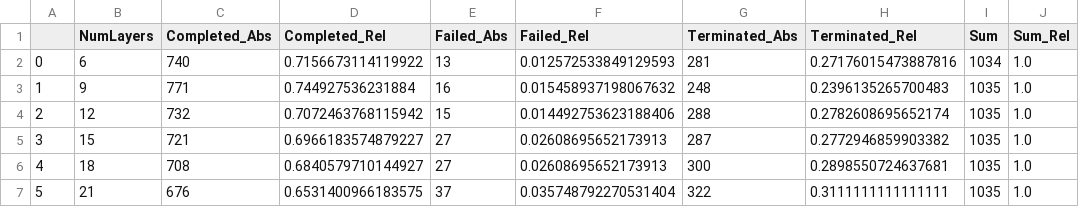
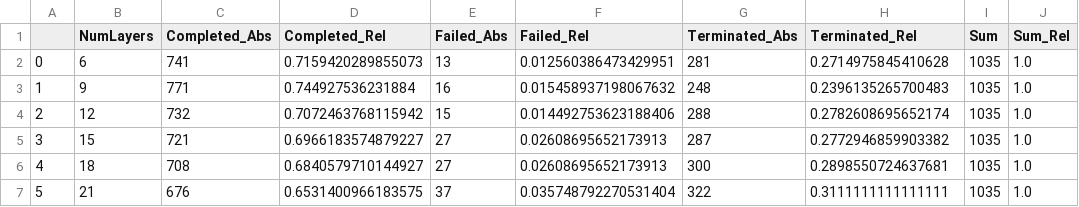
Before and after one commit to visualengineers/reflex-avi2022-results, a CSV file: export/rates_global_layers.csv (was code/rates_global_layers.csv), drawn as a sheet.

```diff
--- a/code/rates_global_layers.csv
+++ b/export/rates_global_layers.csv
@@ -1,3 +1,3 @@
 ;NumLayers;Completed_Abs;Completed_Rel;Failed_Abs;Failed_Rel;Terminated_Abs;Terminated_Rel;Sum;Sum_Rel
-0;6;740;0.7156673114119922;13;0.012572533849129593;281;0.27176015473887816;1034;1.0
+0;6;741;0.7159420289855073;13;0.012560386473429951;281;0.2714975845410628;1035;1.0
 1;9;771;0.744927536231884;16;0.015458937198067632;248;0.2396135265700483;1035;1.0
```
Also changed, not shown: export/rates_global_mapping_layers.csv, export/rates_subject_layers.csv, 11 other files.
